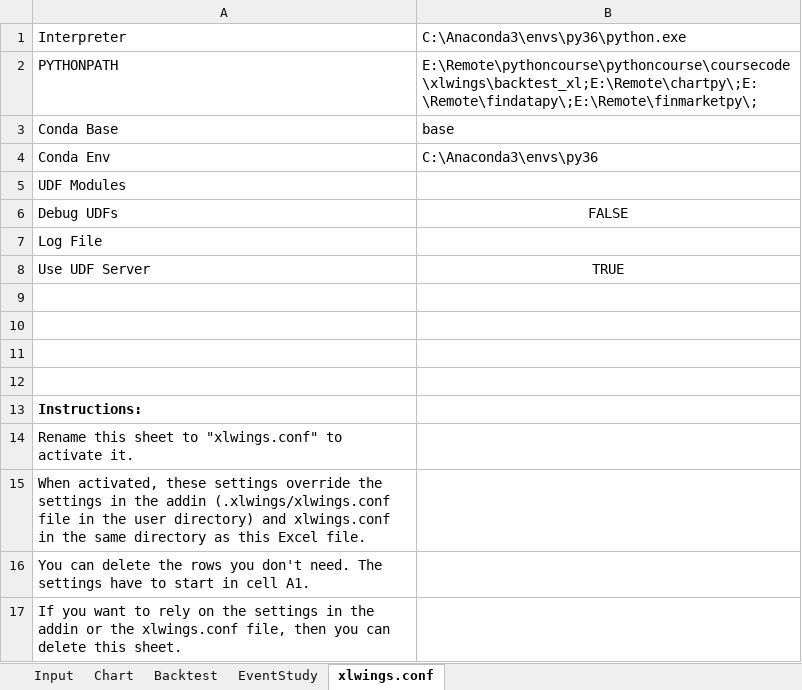
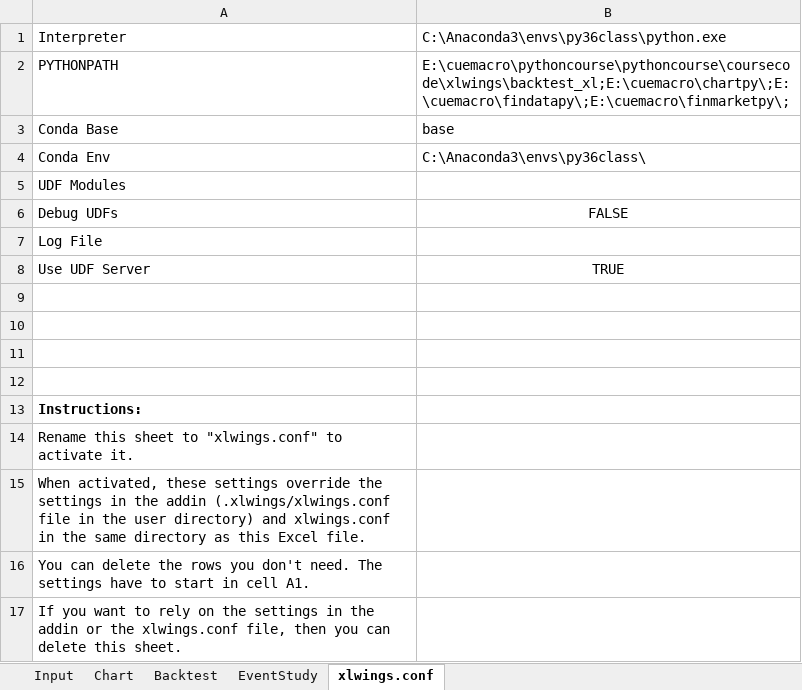
Before and after one commit to cuemacro/teaching, an Excel workbook: pythoncourse/coursecode/xlwings/backtest_xl/backtest_xl.xlsm, sheet xlwings.conf, drawn as a sheet; values as stored, in another font and other column widths than the file's, no borders; the diff names each change by its address in the sheet, - before the commit and + after, or states it on an @@ line.

```diff
--- a/pythoncourse/coursecode/xlwings/backtest_xl/backtest_xl.xlsm (sheet xlwings.conf)
+++ b/pythoncourse/coursecode/xlwings/backtest_xl/backtest_xl.xlsm (sheet xlwings.conf)
-B1: C:\Anaconda3\envs\py36\python.exe
+B1: C:\Anaconda3\envs\py36class\python.exe
-B2: E:\Remote\pythoncourse\pythoncourse\coursecode\xlwings\backtest_xl;E:\Remote\chartpy\;E:\Remote\findatapy\;E:\Remote\finmarketpy\;
+B2: E:\cuemacro\pythoncourse\pythoncourse\coursecode\xlwings\backtest_xl;E:\cuemacro\chartpy\;E:\cuemacro\findatapy\;E:\cuemacro\finmarketpy\;
-B4: C:\Anaconda3\envs\py36
+B4: C:\Anaconda3\envs\py36class\
```
Also changed, not shown: sheet Input, charts or pictures, pythoncourse/coursecode/xlwings/plot_xl/plot_xl.xlsm, 7 other files.
